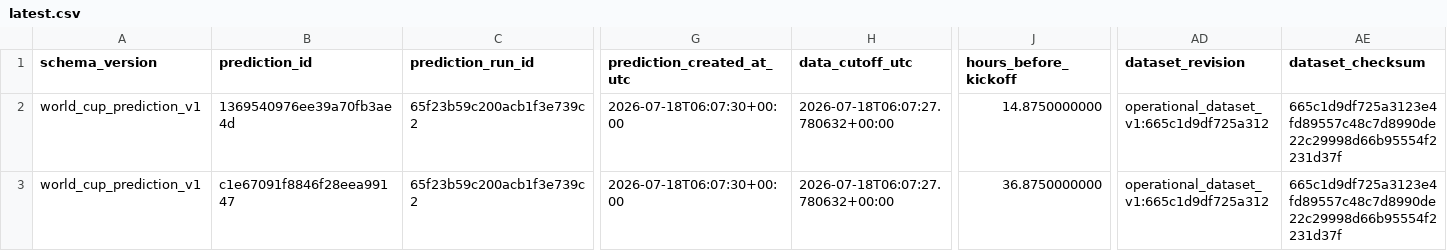
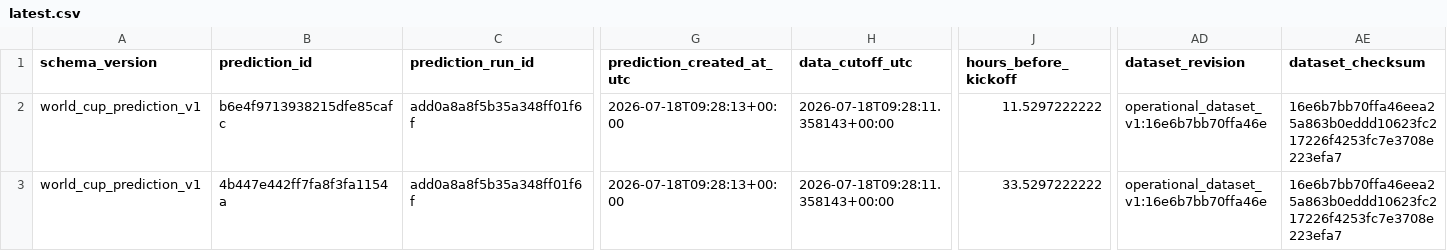
Before and after one commit to juanbrau-or/world-cup-2026-predictions, a CSV file: latest.csv, drawn as a sheet; only a part is shown, gaps mark what is left out; the diff covers the shown part only; the diff names each change by its address in the sheet, - before the commit and + after, or states it on an @@ line.

```diff
--- a/latest.csv
+++ b/latest.csv
-B2 (prediction_id): 1369540976ee39a70fb3ae4d
+B2 (prediction_id): b6e4f9713938215dfe85cafc
-C2:C3 (prediction_run_id): 65f23b59c200acb1f3e739c2
+C2:C3 (prediction_run_id): add0a8a8f5b35a348ff01f6f
-G2:G3 (prediction_created_at_utc): 2026-07-18T06:07:30+00:00
+G2:G3 (prediction_created_at_utc): 2026-07-18T09:28:13+00:00
-H2:H3 (data_cutoff_utc): 2026-07-18T06:07:27.780632+00:00
+H2:H3 (data_cutoff_utc): 2026-07-18T09:28:11.358143+00:00
-J2 (hours_before_kickoff): 14.8750000000
+J2 (hours_before_kickoff): 11.5297222222
-AD2:AD3 (dataset_revision): operational_dataset_v1:665c1d9df725a312
+AD2:AD3 (dataset_revision): operational_dataset_v1:16e6b7bb70ffa46e
-AE2:AE3 (dataset_checksum): 665c1d9df725a3123e4fd89557c48c7d8990de22c29998d66b95554f2231d37f
+AE2:AE3 (dataset_checksum): 16e6b7bb70ffa46eea25a863b0eddd10623fc217226f4253fc7e3708e223efa7
-B3 (prediction_id): c1e67091f8846f28eea99147
+B3 (prediction_id): 4b447e442ff7fa8f3fa1154a
-J3 (hours_before_kickoff): 36.8750000000
+J3 (hours_before_kickoff): 33.5297222222
```
Also changed, not shown: 2 edited cells elsewhere in this file, prospective_matches.csv, shadow/contextual_latest.csv, 17 other files.
